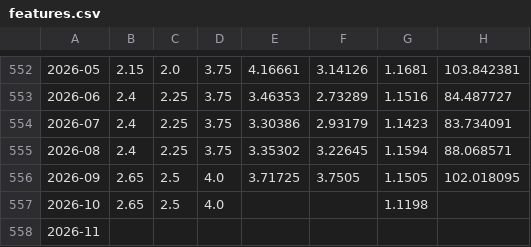
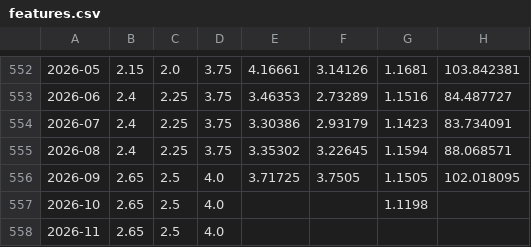
Before and after one commit to senchi-dev/data-lab, a CSV file: public/features.csv, drawn as a sheet; only a part is shown, gaps mark what is left out; the diff names each change by its address in the sheet, - before the commit and + after, or states it on an @@ line.

```diff
--- a/public/features.csv
+++ b/public/features.csv
-B558: (empty)
+B558: 2.65
-C558: (empty)
+C558: 2.5
-D558: (empty)
+D558: 4.0
```
Also changed, not shown: 1 other file.
